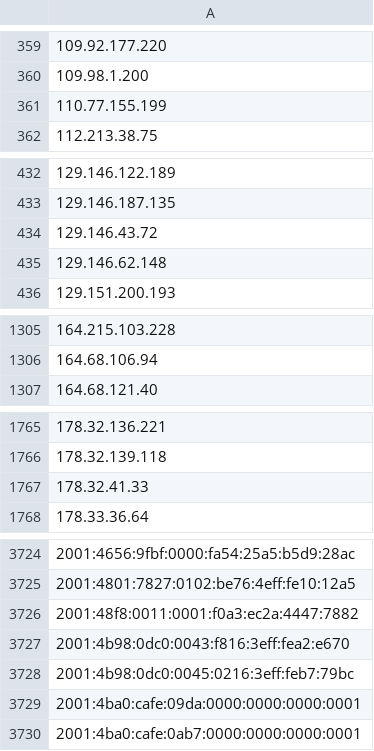
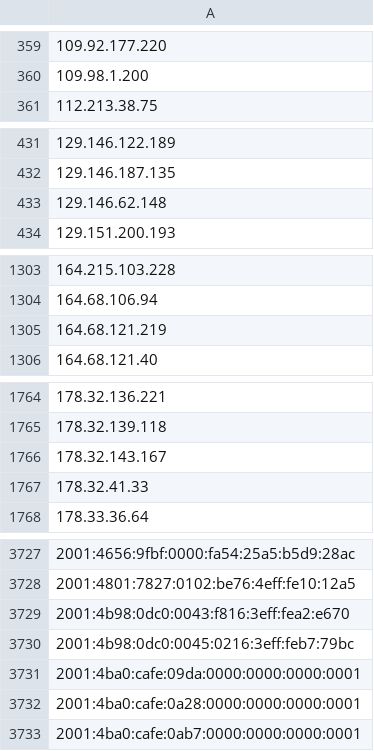
Before and after one commit to nullwhire/tor-watchlist, a CSV file: data/tor_ips.csv, drawn as a sheet; only a part is shown, gaps mark what is left out; removed rows and columns are numbered as before the commit, all else as after; the diff covers the shown part only; the diff names each change by its address in the sheet, - before the commit and + after, or states it on an @@ line.

```diff
--- a/data/tor_ips.csv
+++ b/data/tor_ips.csv
-row 361: 110.77.155.199
-row 434: 129.146.43.72
+row 1305: 164.68.121.219
+row 1766: 178.32.143.167
-row 3726: 2001:48f8:0011:0001:f0a3:ec2a:4447:7882
+row 3732: 2001:4ba0:cafe:0a28:0000:0000:0000:0001
```
Also changed, not shown: 11 added rows and 8 removed rows elsewhere in this file, 1 other file.
